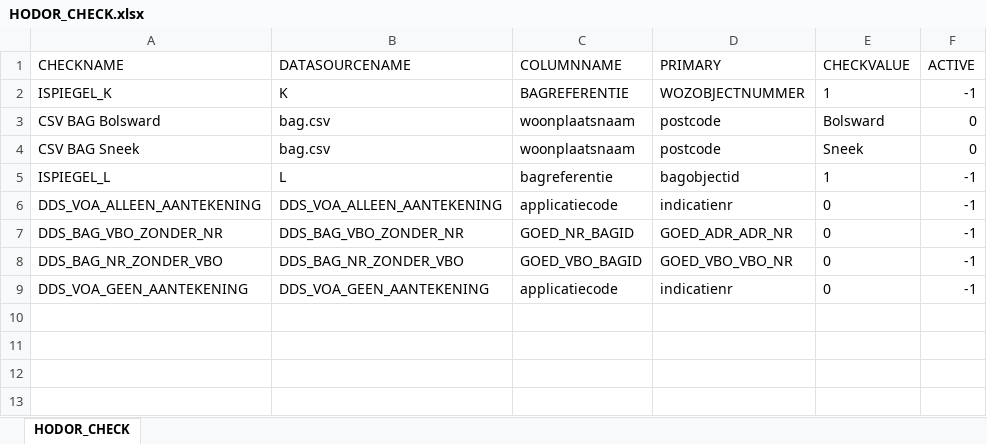
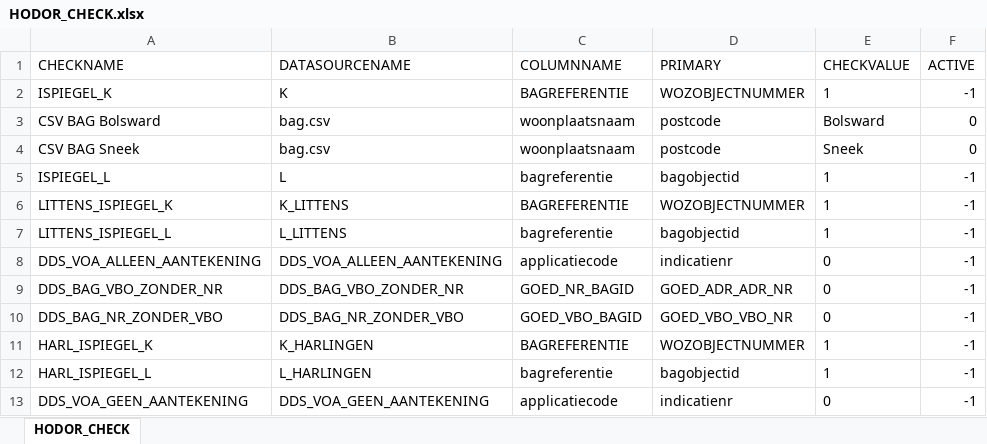
Before and after one commit to VNG-Realisatie/i-Spiegel, an Excel workbook: data/HODOR_CHECK.xlsx, sheet HODOR_CHECK, drawn as a sheet; values as stored, in another font and other column widths than the file's, no borders; table styles not drawn; the diff names each change by its address in the sheet, - before the commit and + after, or states it on an @@ line.

```diff
--- a/data/HODOR_CHECK.xlsx (sheet HODOR_CHECK)
+++ b/data/HODOR_CHECK.xlsx (sheet HODOR_CHECK)
+row 6: LITTENS_ISPIEGEL_K | K_LITTENS | BAGREFERENTIE | WOZOBJECTNUMMER | 1 | -1
+row 7: LITTENS_ISPIEGEL_L | L_LITTENS | bagreferentie | bagobjectid | 1 | -1
+row 11: HARL_ISPIEGEL_K | K_HARLINGEN | BAGREFERENTIE | WOZOBJECTNUMMER | 1 | -1
+row 12: HARL_ISPIEGEL_L | L_HARLINGEN | bagreferentie | bagobjectid | 1 | -1
```
Also changed, not shown: data/HODOR_COMPARE.xlsx, data/HODOR_DATASOURCE.xlsx, 14 other files.
